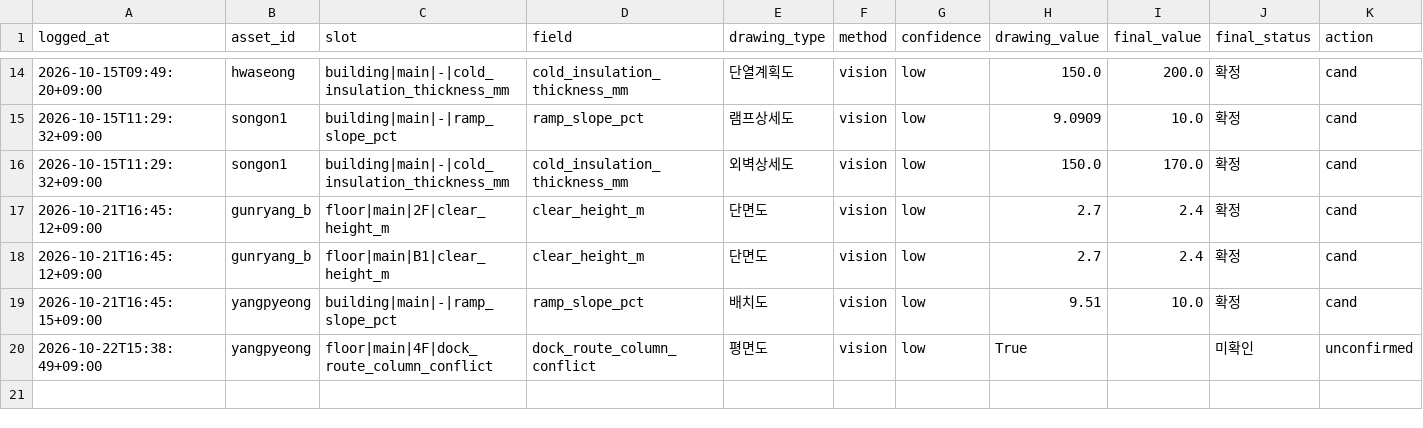
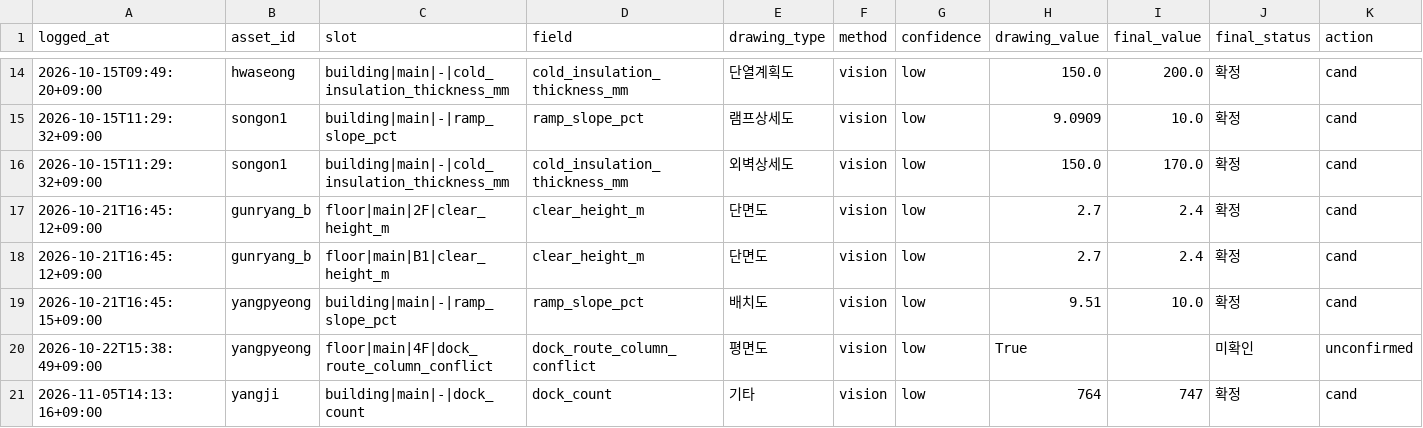
Before and after one commit to kdh900826-debug/logistics_physical, a CSV file: kb/extraction_log.csv, drawn as a sheet; only a part is shown, gaps mark what is left out; rows hold the shown columns only; the diff names each change by its address in the sheet, - before the commit and + after, or states it on an @@ line.

```diff
--- a/kb/extraction_log.csv
+++ b/kb/extraction_log.csv
+row 21: 2026-11-05T14:13:16+09:00 | yangji | building|main|-|dock_count | dock_count | 기타 | vision | low | 764 | 747 | 확정 | cand
```
Also changed, not shown: 27 other files.
